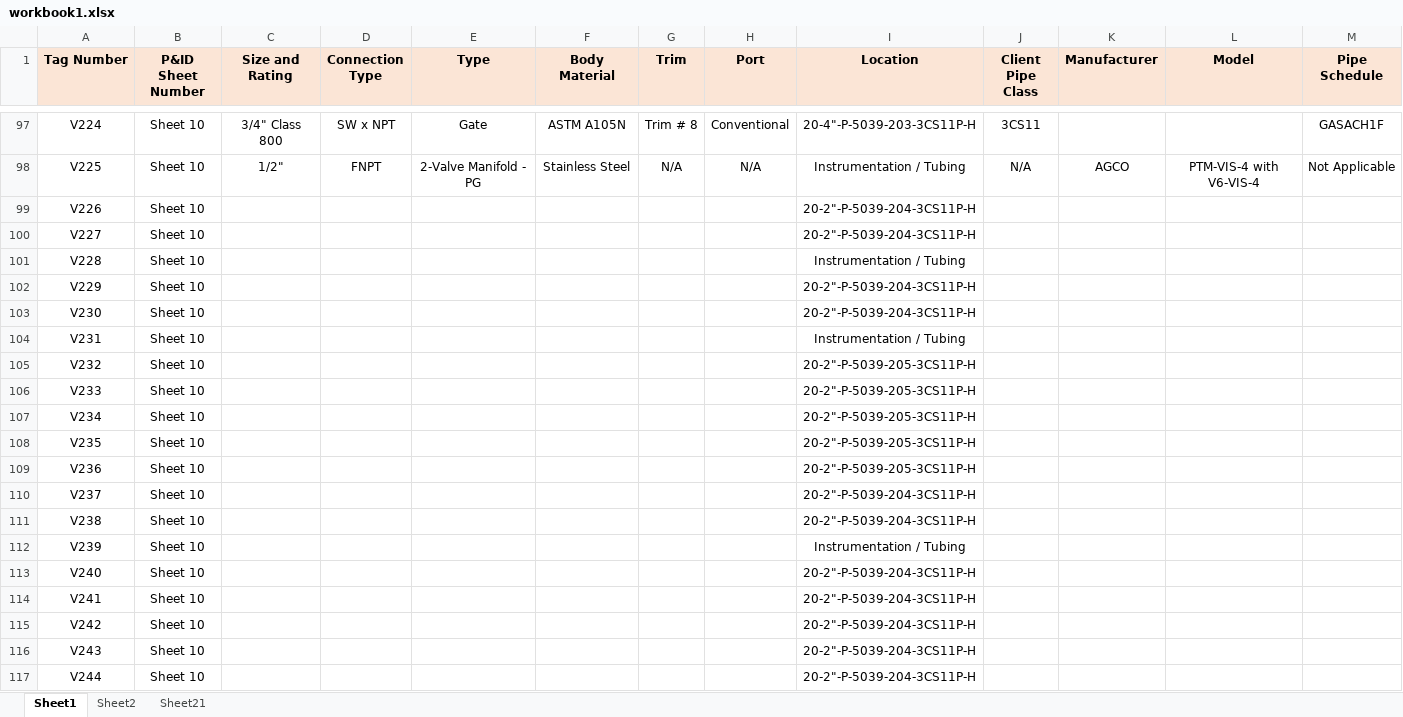
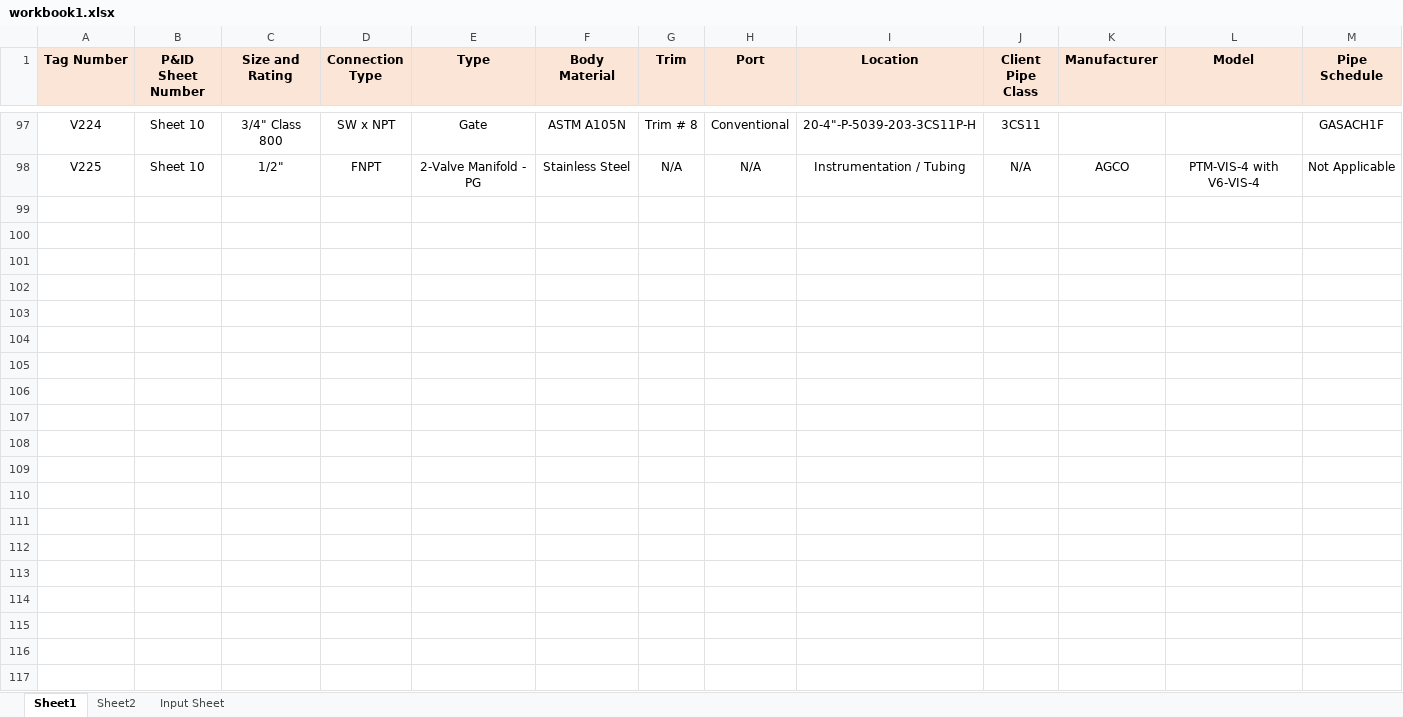
Before and after one commit to Mondkurry/MTR-EasyExcelTool, an Excel workbook: workbook1.xlsx, sheet Sheet1, drawn as a sheet; only a part is shown, gaps mark what is left out; values as stored, in another font and other column widths than the file's, no borders; rows hold the shown columns only; the diff covers the shown part only; the diff names each change by its address in the sheet, - before the commit and + after, or states it on an @@ line.

Commit message:
Working Backend for generating Input Sheet

```diff
--- a/workbook1.xlsx (sheet Sheet1)
+++ b/workbook1.xlsx (sheet Sheet1)
-sheet tab: Sheet21
+sheet tab: Input Sheet
-row 99: V226 | Sheet 10 |  |  |  |  |  |  | 20-2"-P-5039-204-3CS11P-H
-row 100: V227 | Sheet 10 |  |  |  |  |  |  | 20-2"-P-5039-204-3CS11P-H
-row 101: V228 | Sheet 10 |  |  |  |  |  |  | Instrumentation / Tubing
-row 102: V229 | Sheet 10 |  |  |  |  |  |  | 20-2"-P-5039-204-3CS11P-H
-row 103: V230 | Sheet 10 |  |  |  |  |  |  | 20-2"-P-5039-204-3CS11P-H
-row 104: V231 | Sheet 10 |  |  |  |  |  |  | Instrumentation / Tubing
-row 105: V232 | Sheet 10 |  |  |  |  |  |  | 20-2"-P-5039-205-3CS11P-H
-row 106: V233 | Sheet 10 |  |  |  |  |  |  | 20-2"-P-5039-205-3CS11P-H
-row 107: V234 | Sheet 10 |  |  |  |  |  |  | 20-2"-P-5039-205-3CS11P-H
-row 108: V235 | Sheet 10 |  |  |  |  |  |  | 20-2"-P-5039-205-3CS11P-H
-row 109: V236 | Sheet 10 |  |  |  |  |  |  | 20-2"-P-5039-205-3CS11P-H
-row 110: V237 | Sheet 10 |  |  |  |  |  |  | 20-2"-P-5039-204-3CS11P-H
-row 111: V238 | Sheet 10 |  |  |  |  |  |  | 20-2"-P-5039-204-3CS11P-H
-row 112: V239 | Sheet 10 |  |  |  |  |  |  | Instrumentation / Tubing
-row 113: V240 | Sheet 10 |  |  |  |  |  |  | 20-2"-P-5039-204-3CS11P-H
-row 114: V241 | Sheet 10 |  |  |  |  |  |  | 20-2"-P-5039-204-3CS11P-H
-row 115: V242 | Sheet 10 |  |  |  |  |  |  | 20-2"-P-5039-204-3CS11P-H
-row 116: V243 | Sheet 10 |  |  |  |  |  |  | 20-2"-P-5039-204-3CS11P-H
-row 117: V244 | Sheet 10 |  |  |  |  |  |  | 20-2"-P-5039-204-3CS11P-H
```
Also changed, not shown: 381 removed rows elsewhere in this sheet, sheet Sheet2, sheet Input Sheet, 5 other files.
